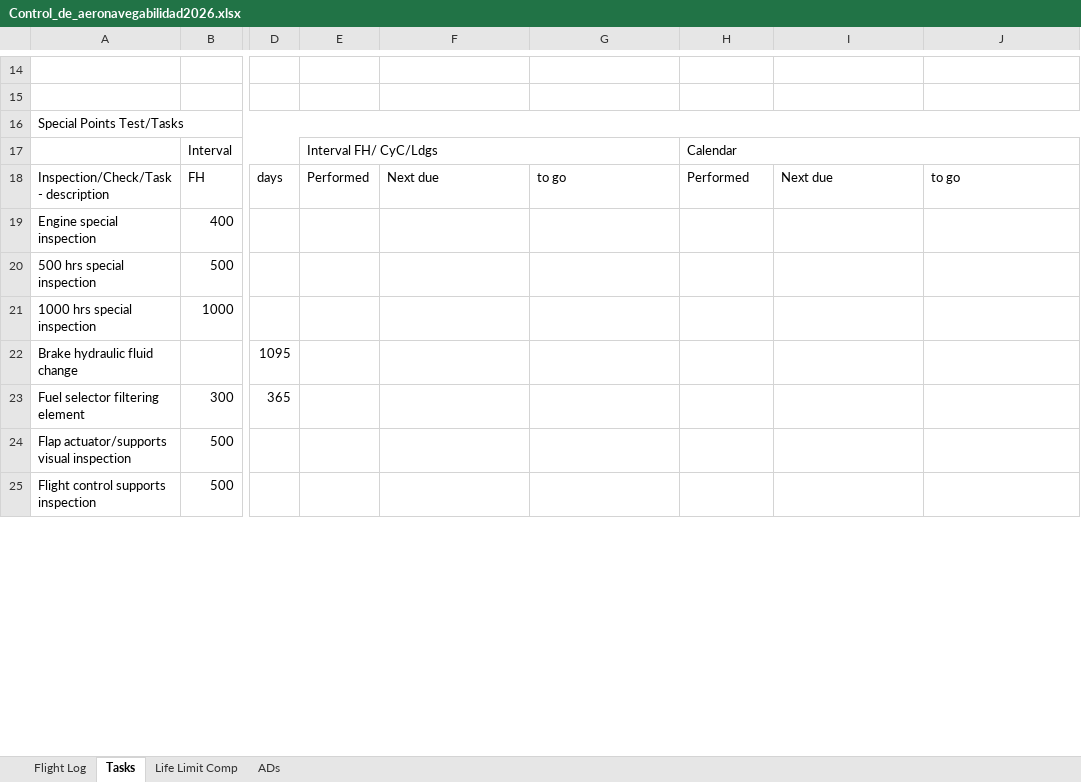
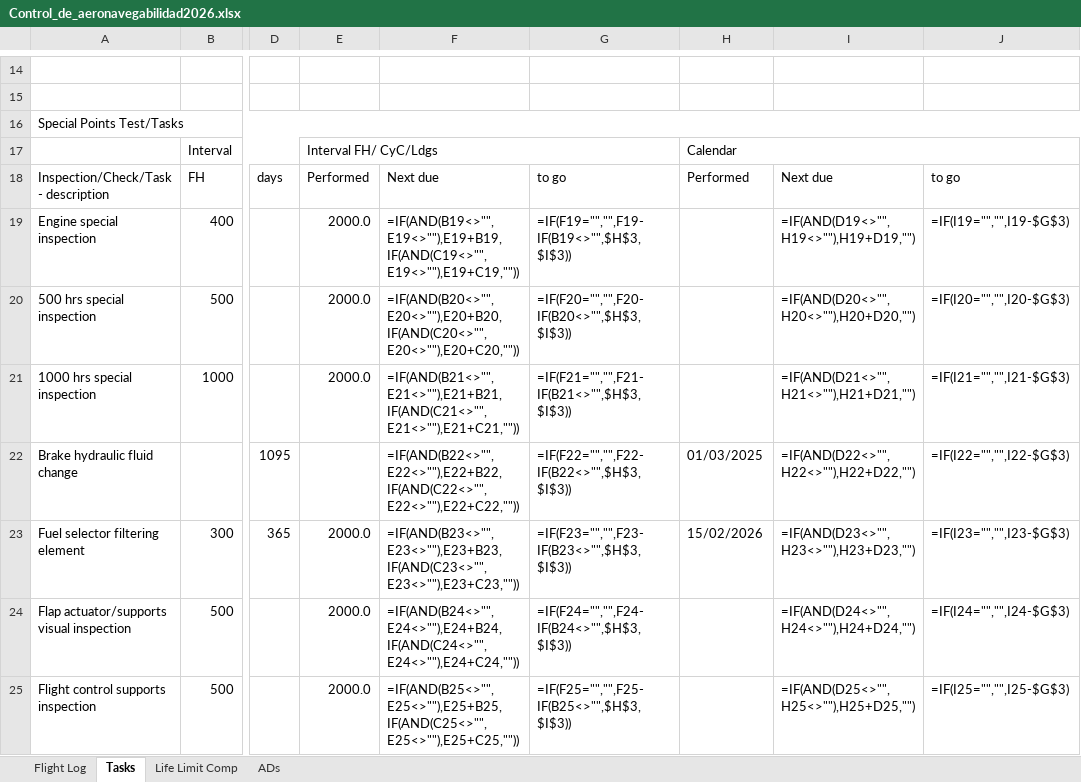
Before and after one commit to ChristianGonper/Programa_Mantenimiento_Aprobado, an Excel workbook: Control_de_aeronavegabilidad2026.xlsx, sheet Tasks, drawn as a sheet; only a part is shown, gaps mark what is left out; values as stored, in another font and other column widths than the file's, no cell formats; formulas without a stored value are shown as written; conditional formats not drawn; the diff covers the shown part only; the diff names each change by its address in the sheet, - before the commit and + after, or states it on an @@ line.

```diff
--- a/Control_de_aeronavegabilidad2026.xlsx (sheet Tasks)
+++ b/Control_de_aeronavegabilidad2026.xlsx (sheet Tasks)
-E19:E21: (empty)
+E19:E21: 2000.0
-F19: (empty)
+F19: =IF(AND(B19<>"",E19<>""),E19+B19,IF(AND(C19<>"",E19<>""),E19+C19,""))
-G19: (empty)
+G19: =IF(F19="","",F19-IF(B19<>"",$H$3,$I$3))
-I19: (empty)
+I19: =IF(AND(D19<>"",H19<>""),H19+D19,"")
-J19: (empty)
+J19: =IF(I19="","",I19-$G$3)
-F20: (empty)
+F20: =IF(AND(B20<>"",E20<>""),E20+B20,IF(AND(C20<>"",E20<>""),E20+C20,""))
-G20: (empty)
+G20: =IF(F20="","",F20-IF(B20<>"",$H$3,$I$3))
-I20: (empty)
+I20: =IF(AND(D20<>"",H20<>""),H20+D20,"")
-J20: (empty)
+J20: =IF(I20="","",I20-$G$3)
-F21: (empty)
+F21: =IF(AND(B21<>"",E21<>""),E21+B21,IF(AND(C21<>"",E21<>""),E21+C21,""))
-G21: (empty)
+G21: =IF(F21="","",F21-IF(B21<>"",$H$3,$I$3))
-I21: (empty)
+I21: =IF(AND(D21<>"",H21<>""),H21+D21,"")
-J21: (empty)
+J21: =IF(I21="","",I21-$G$3)
-F22: (empty)
+F22: =IF(AND(B22<>"",E22<>""),E22+B22,IF(AND(C22<>"",E22<>""),E22+C22,""))
-G22: (empty)
+G22: =IF(F22="","",F22-IF(B22<>"",$H$3,$I$3))
-H22: (empty)
+H22: 01/03/2025
-I22: (empty)
+I22: =IF(AND(D22<>"",H22<>""),H22+D22,"")
-J22: (empty)
+J22: =IF(I22="","",I22-$G$3)
-E23:E25: (empty)
+E23:E25: 2000.0
-F23: (empty)
+F23: =IF(AND(B23<>"",E23<>""),E23+B23,IF(AND(C23<>"",E23<>""),E23+C23,""))
-G23: (empty)
+G23: =IF(F23="","",F23-IF(B23<>"",$H$3,$I$3))
-H23: (empty)
+H23: 15/02/2026
-I23: (empty)
+I23: =IF(AND(D23<>"",H23<>""),H23+D23,"")
-J23: (empty)
+J23: =IF(I23="","",I23-$G$3)
-F24: (empty)
+F24: =IF(AND(B24<>"",E24<>""),E24+B24,IF(AND(C24<>"",E24<>""),E24+C24,""))
-G24: (empty)
+G24: =IF(F24="","",F24-IF(B24<>"",$H$3,$I$3))
-I24: (empty)
+I24: =IF(AND(D24<>"",H24<>""),H24+D24,"")
-J24: (empty)
+J24: =IF(I24="","",I24-$G$3)
-F25: (empty)
+F25: =IF(AND(B25<>"",E25<>""),E25+B25,IF(AND(C25<>"",E25<>""),E25+C25,""))
-G25: (empty)
+G25: =IF(F25="","",F25-IF(B25<>"",$H$3,$I$3))
-I25: (empty)
+I25: =IF(AND(D25<>"",H25<>""),H25+D25,"")
-J25: (empty)
+J25: =IF(I25="","",I25-$G$3)
```
Also changed, not shown: 1 added row, 1 removed row and 108 edited cells elsewhere in this sheet, sheet Flight Log, sheet Life Limit Comp, sheet ADs, cell formats, 5 other files.
